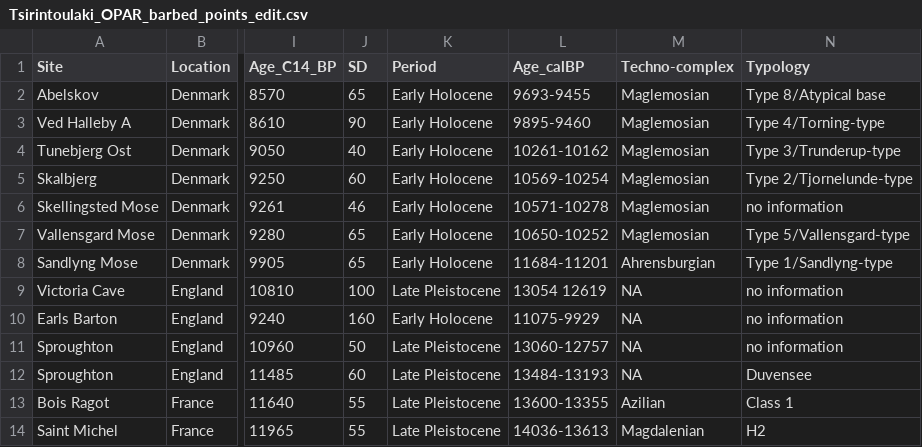
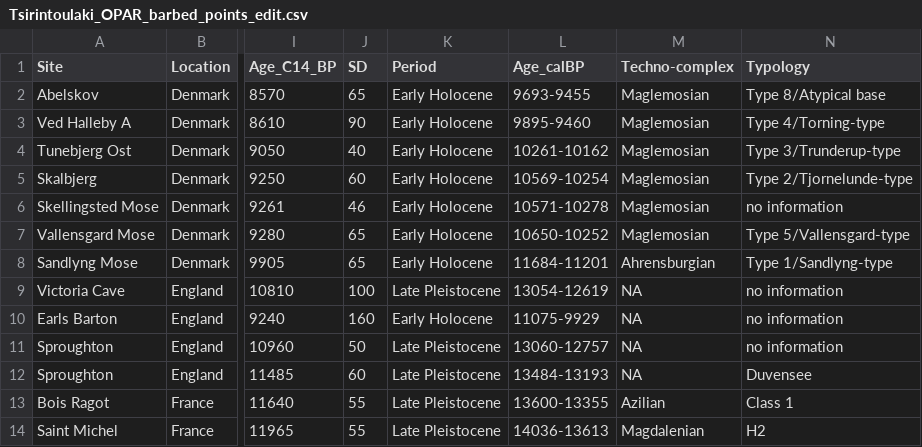
Before and after one commit to yesdavid/Osseous_Barbed_Points_2D_GMM, a CSV file: 2_data/Tsirintoulaki_OPAR_barbed_points_edit.csv, drawn as a sheet; only a part is shown, gaps mark what is left out; the diff names each change by its address in the sheet, - before the commit and + after, or states it on an @@ line.

Commit message:
data sheet

```diff
--- a/2_data/Tsirintoulaki_OPAR_barbed_points_edit.csv
+++ b/2_data/Tsirintoulaki_OPAR_barbed_points_edit.csv
-L9 (Age_calBP): 13054 12619
+L9 (Age_calBP): 13054-12619
```
